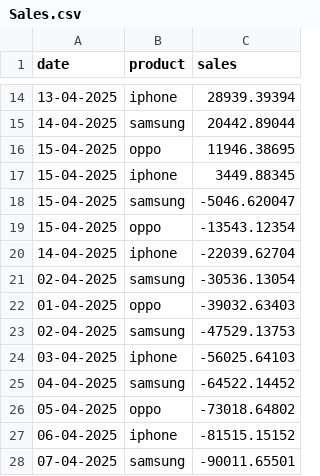
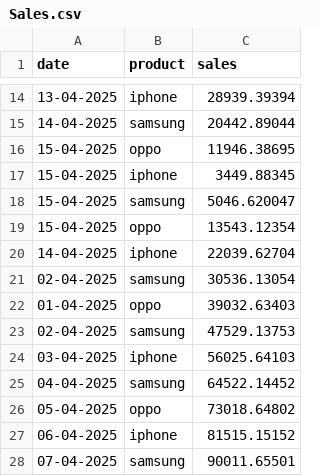
Before and after one commit to Satendra1207/Electronic_Sales, a CSV file: Sales.csv, drawn as a sheet; only a part is shown, gaps mark what is left out.

Commit message:
Update Sales.csv

```diff
--- a/Sales.csv
+++ b/Sales.csv
@@ -17,12 +17,12 @@ date,product,sales
 15-04-2025,iphone,3449.88345
-15-04-2025,samsung,-5046.620047
-15-04-2025,oppo,-13543.12354
-14-04-2025,iphone,-22039.62704
-02-04-2025,samsung,-30536.13054
-01-04-2025,oppo,-39032.63403
-02-04-2025,samsung,-47529.13753
-03-04-2025,iphone,-56025.64103
-04-04-2025,samsung,-64522.14452
-05-04-2025,oppo,-73018.64802
-06-04-2025,iphone,-81515.15152
-07-04-2025,samsung,-90011.65501
+15-04-2025,samsung,5046.620047
+15-04-2025,oppo,13543.12354
+14-04-2025,iphone,22039.62704
+02-04-2025,samsung,30536.13054
+01-04-2025,oppo,39032.63403
+02-04-2025,samsung,47529.13753
+03-04-2025,iphone,56025.64103
+04-04-2025,samsung,64522.14452
+05-04-2025,oppo,73018.64802
+06-04-2025,iphone,81515.15152
+07-04-2025,samsung,90011.65501
```
